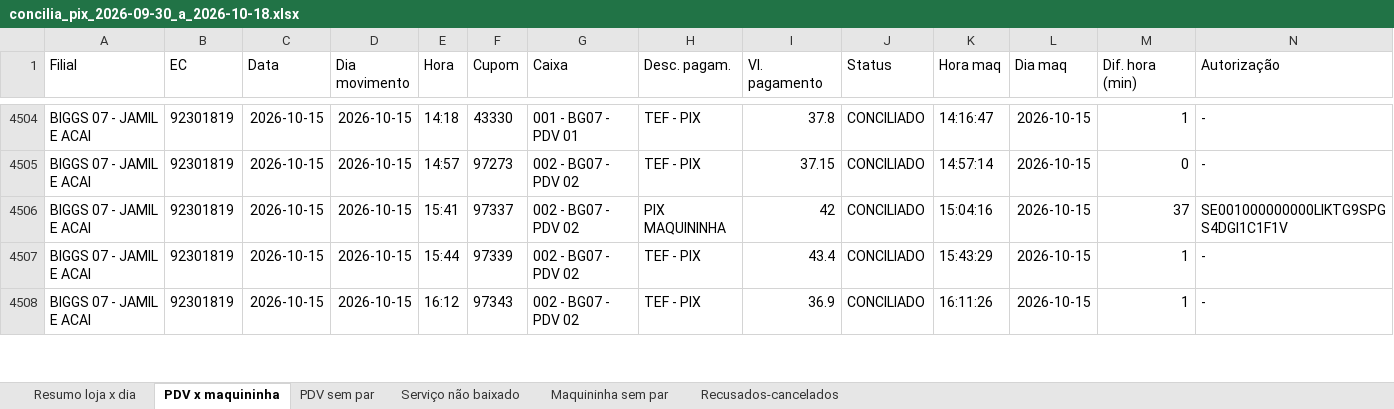
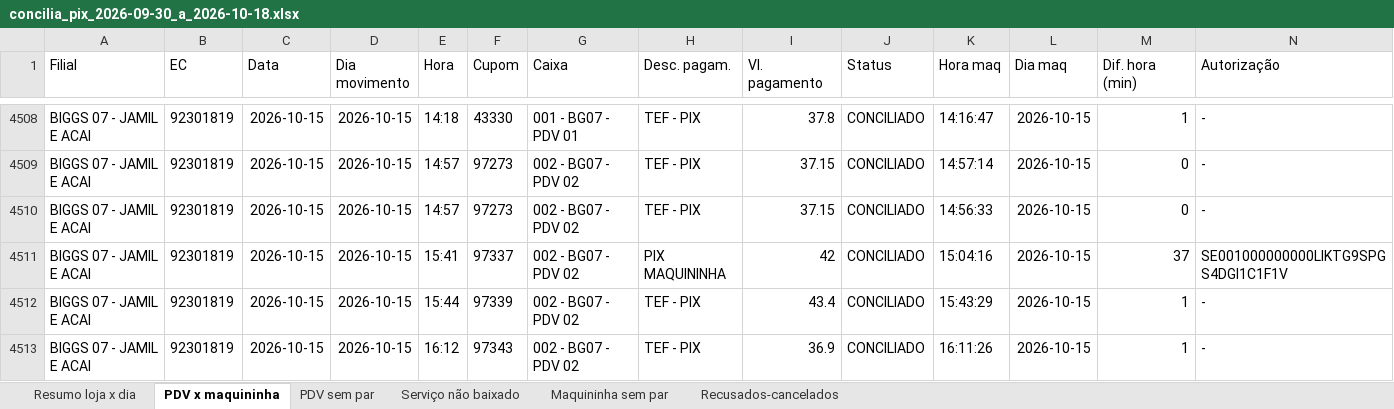
Before and after one commit to hylaryfarias/conciliacao-diaria, an Excel workbook: saida/concilia_pix_2026-09-30_a_2026-10-18.xlsx, sheet PDV x maquininha, drawn as a sheet; only a part is shown, gaps mark what is left out; values as stored, in another font and other column widths than the file's, no borders; rows hold the shown columns only; the diff covers the shown part only; the diff names each change by its address in the sheet, - before the commit and + after, or states it on an @@ line.

```diff
--- a/saida/concilia_pix_2026-09-30_a_2026-10-18.xlsx (sheet PDV x maquininha)
+++ b/saida/concilia_pix_2026-09-30_a_2026-10-18.xlsx (sheet PDV x maquininha)
+row 4510: BIGGS 07 - JAMIL E ACAI | 92301819 | 2026-10-15 | 2026-10-15 | 14:57 | 97273 | 002 - BG07 - PDV 02 | TEF - PIX | 37.15 | CONCILIADO | 14:56:33 | 2026-10-15 | 0 | -
```
Also changed, not shown: 14 added rows, 19 moved rows and 17 edited cells elsewhere in this sheet, sheet Maquininha sem par, sheet Resumo loja x dia, sheet PDV sem par, saida/concilia_cupom.xlsx, saida/concilia_pix_banco_2026-10-01_a_2026-10-18.xlsx, 7 other files.
